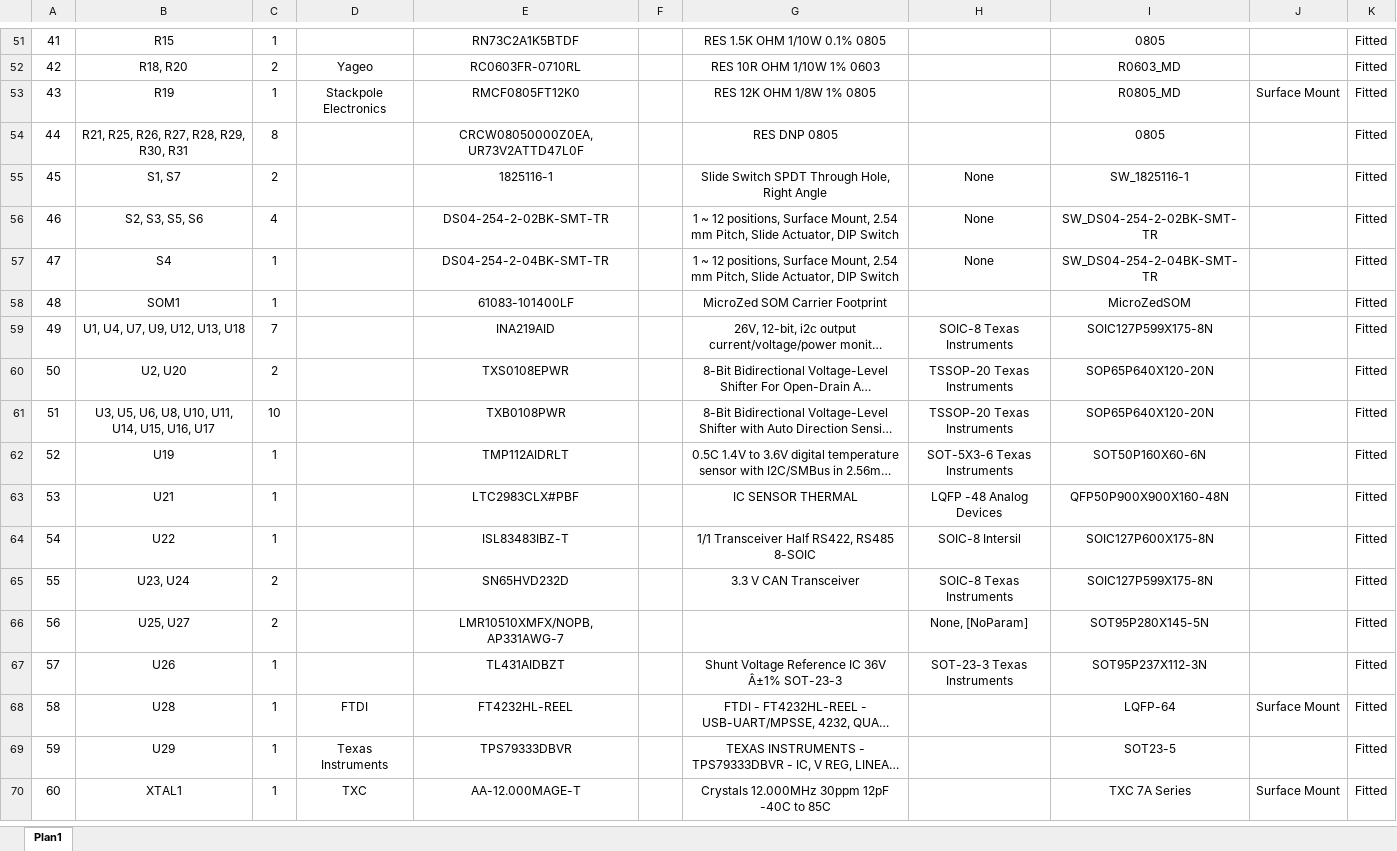
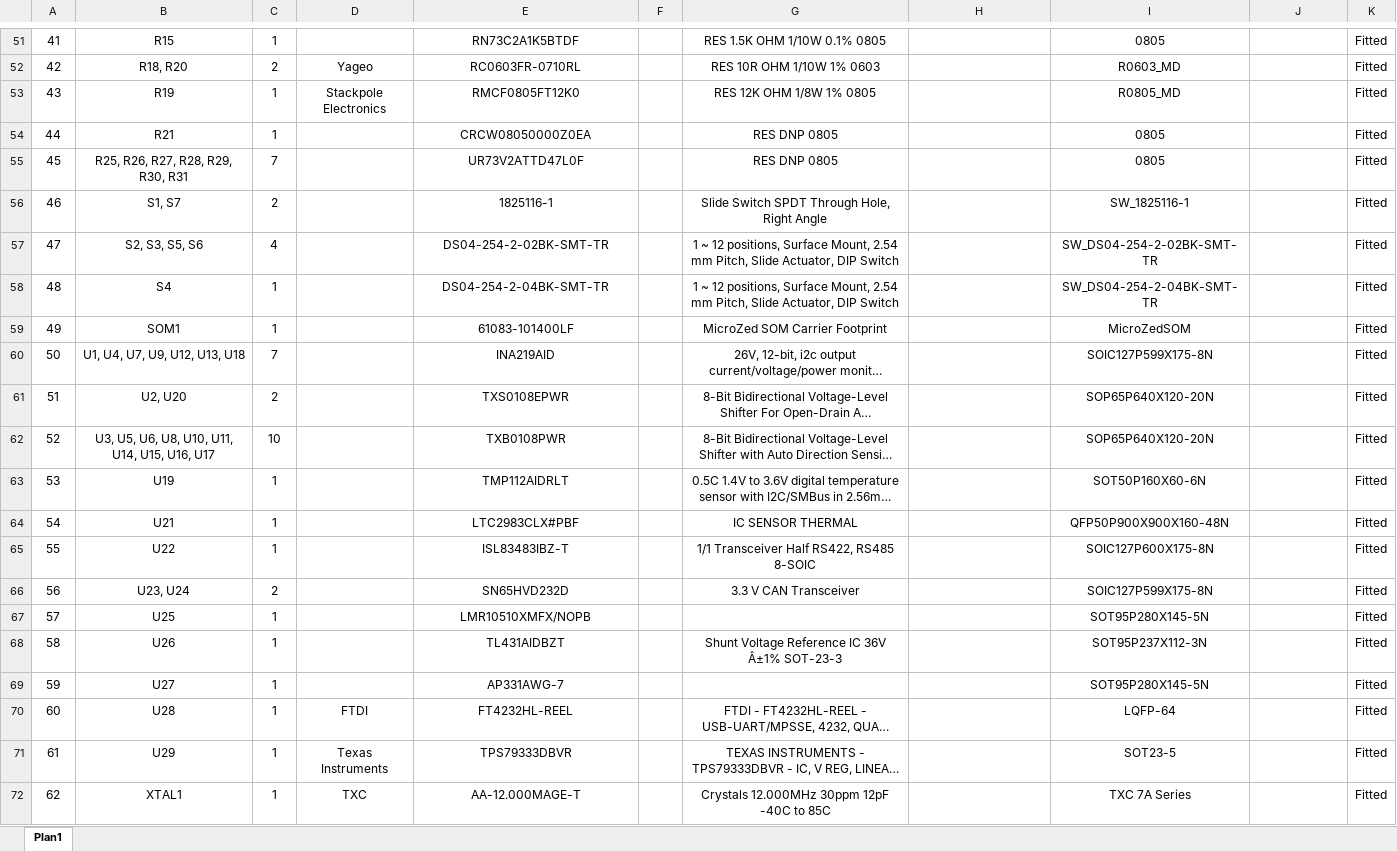
Before and after one commit to spacelab-ufsc/flatsat-platform2, an Excel workbook: hardware/outputs/bom/bom.xlsx, sheet Plan1, drawn as a sheet; only a part is shown, gaps mark what is left out; long unchanged cells end in …; values as stored, in another font and other column widths than the file's, no borders; charts and pictures and conditional formats not drawn; removed rows and columns are numbered as before the commit, all else as after; the diff covers the shown part only; the diff names each change by its address in the sheet, - before the commit and + after, or states it on an @@ line.

```diff
--- a/hardware/outputs/bom/bom.xlsx (sheet Plan1)
+++ b/hardware/outputs/bom/bom.xlsx (sheet Plan1)
-J53: Surface Mount
+J53: (empty)
+row 54: 44 | R21 | 1 |  | CRCW08050000Z0EA |  | RES DNP 0805 |  | 0805 |  | Fitted
@@ column A renumbered from row 55 down @@
-B55: R21, R25, R26, R27, R28, R29, R30, R31
+B55: R25, R26, R27, R28, R29, R30, R31
-C55: 8
+C55: 7
-E55: CRCW08050000Z0EA, UR73V2ATTD47L0F
+E55: UR73V2ATTD47L0F
-H56:H58: None
+H56:H58: (empty)
-H60: SOIC-8 Texas Instruments
+H60: (empty)
-H61:H62: TSSOP-20 Texas Instruments
+H61:H62: (empty)
-H63: SOT-5X3-6 Texas Instruments
+H63: (empty)
-H64: LQFP -48 Analog Devices
+H64: (empty)
-H65: SOIC-8 Intersil
+H65: (empty)
-H66: SOIC-8 Texas Instruments
+H66: (empty)
-row 66: 56 | U25, U27 | 2 |  | LMR10510XMFX/NOPB, AP331AWG-7 |  |  | None, [NoParam] | SOT95P280X145-5N |  | Fitted
+row 67: 57 | U25 | 1 |  | LMR10510XMFX/NOPB |  |  |  | SOT95P280X145-5N |  | Fitted
-H68: SOT-23-3 Texas Instruments
+H68: (empty)
+row 69: 59 | U27 | 1 |  | AP331AWG-7 |  |  |  | SOT95P280X145-5N |  | Fitted
-J70: Surface Mount
+J70: (empty)
-J72: Surface Mount
+J72: (empty)
```
Also changed, not shown: 21 edited cells elsewhere in this sheet, charts or pictures, 33 other files.
